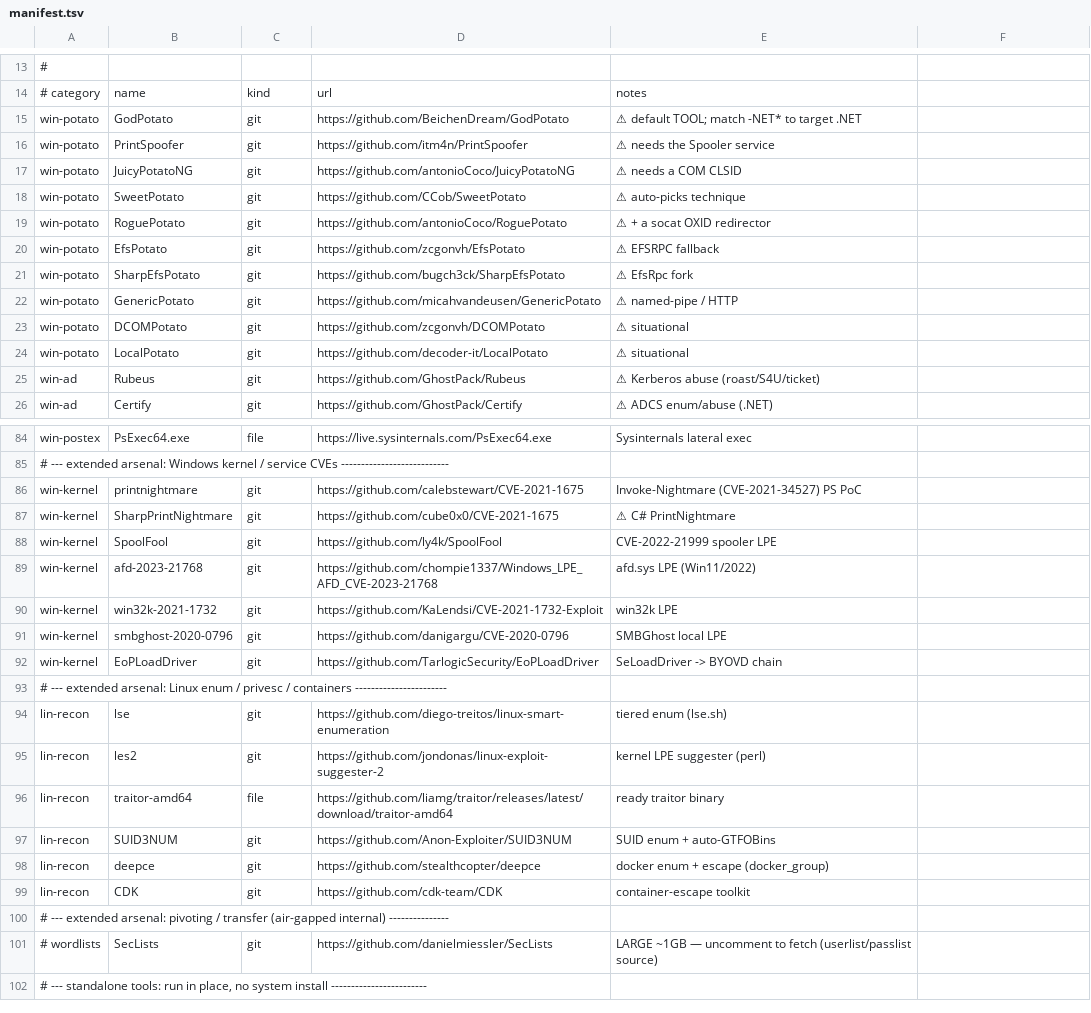
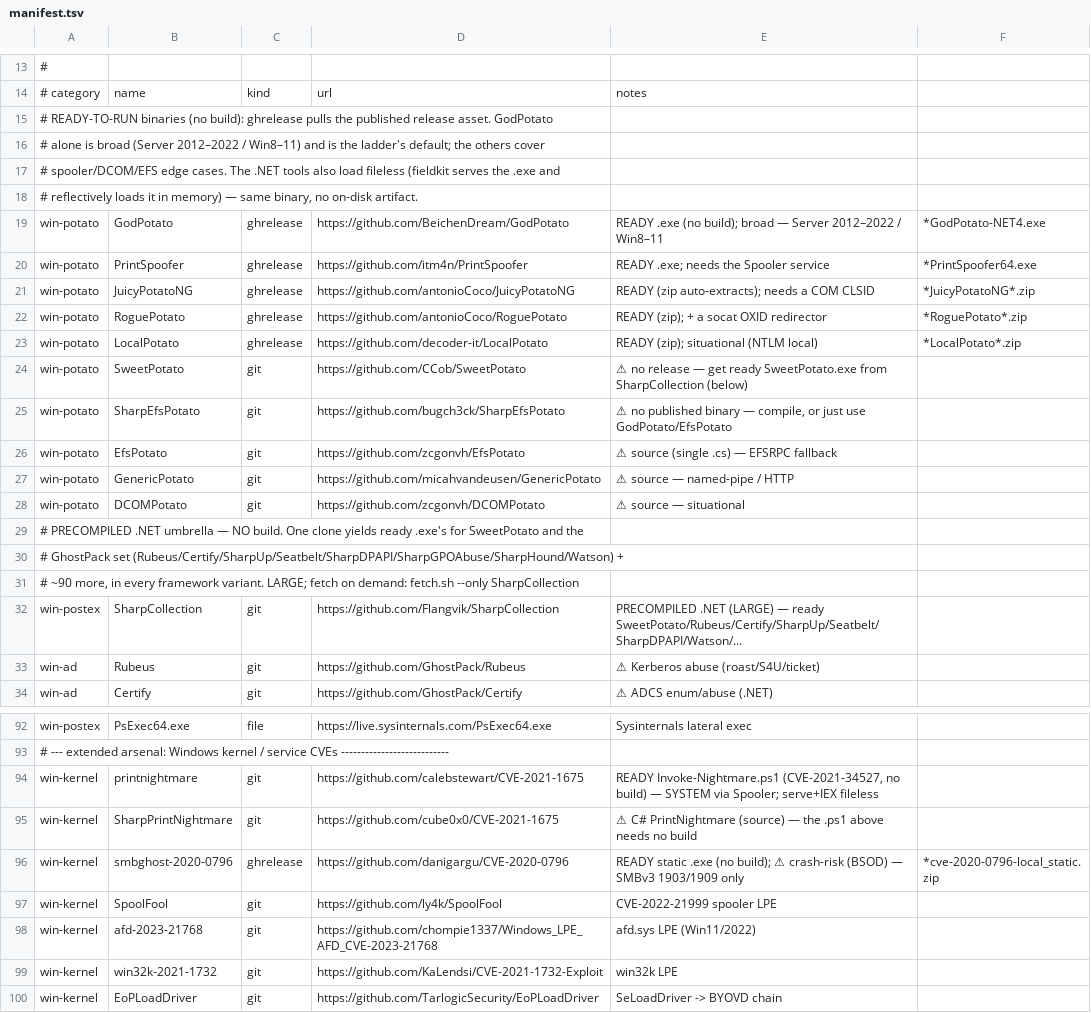
Before and after one commit to dloucks01/fieldkit, a TSV file: exploits/manifest.tsv, drawn as a sheet; only a part is shown, gaps mark what is left out; the shorter side is filled out with more unchanged rows.

Commit message:
arsenal: ship ready-to-run binaries (no compile) + reflective rung reuses the .exe
The manifest cloned Potato *source*, which assumed the operator compiles. Field
feedback: they don't. So source ready binaries instead and make the fileless rung
reuse them:

manifest — the Potatoes that publish release assets now fetch as `ghrelease` (no
build): GodPotato (*GodPotato-NET4.exe, broad/default), PrintSpoofer, JuicyPotatoNG
(zip auto-extracts), RoguePotato, LocalPotato. SweetPotato/SharpEfsPotato publish no
binary — SweetPotato + the GhostPack set come precompiled from a new SharpCollection
umbrella entry (LARGE, on-demand); SharpEfsPotato is honestly flagged compile-only.
Also: printnightmare note clarified as a READY Invoke-Nightmare.ps1 (no build), and
smbghost-2020-0796 switched to its READY static release binary (crash-risk flagged).
ghrelease globs need a leading `*` (matched against the full asset URL) — fixed.

privesc — the .NET reflective rung (`seimpersonate:ps-<tool>`) now serves by resolve
key and references the *resolved* filename via a new `{served}` token, so it works
whether the arsenal holds GodPotato.exe or GodPotato-NET4.exe. cli `fire` substitutes
`{served}` = the served file's basename.

arsenal.find() — now recurses (shallowest exact first, then prefix) so a binary
nested in a cloned collection (SharpCollection/NetFramework_4.7_x64/SweetPotato.exe)
resolves like a category-level drop.

Verified live: GodPotato + JuicyPotatoNG fetch as real PE binaries and find()
resolves them, zero build. 504 tests pass, pyflakes clean.

```diff
--- a/exploits/manifest.tsv
+++ b/exploits/manifest.tsv
@@ -14,12 +14,20 @@
 # category	name	kind	url	notes
-win-potato	GodPotato	git	https://github.com/BeichenDream/GodPotato	⚠ default TOOL; match -NET* to target .NET
-win-potato	PrintSpoofer	git	https://github.com/itm4n/PrintSpoofer	⚠ needs the Spooler service
-win-potato	JuicyPotatoNG	git	https://github.com/antonioCoco/JuicyPotatoNG	⚠ needs a COM CLSID
-win-potato	SweetPotato	git	https://github.com/CCob/SweetPotato	⚠ auto-picks technique
-win-potato	RoguePotato	git	https://github.com/antonioCoco/RoguePotato	⚠ + a socat OXID redirector
-win-potato	EfsPotato	git	https://github.com/zcgonvh/EfsPotato	⚠ EFSRPC fallback
-win-potato	SharpEfsPotato	git	https://github.com/bugch3ck/SharpEfsPotato	⚠ EfsRpc fork
-win-potato	GenericPotato	git	https://github.com/micahvandeusen/GenericPotato	⚠ named-pipe / HTTP
-win-potato	DCOMPotato	git	https://github.com/zcgonvh/DCOMPotato	⚠ situational
-win-potato	LocalPotato	git	https://github.com/decoder-it/LocalPotato	⚠ situational
+# READY-TO-RUN binaries (no build): ghrelease pulls the published release asset. GodPotato
+# alone is broad (Server 2012–2022 / Win8–11) and is the ladder's default; the others cover
+# spooler/DCOM/EFS edge cases. The .NET tools also load fileless (fieldkit serves the .exe and
+# reflectively loads it in memory) — same binary, no on-disk artifact.
+win-potato	GodPotato	ghrelease	https://github.com/BeichenDream/GodPotato	READY .exe (no build); broad — Server 2012–2022 / Win8–11	*GodPotato-NET4.exe
+win-potato	PrintSpoofer	ghrelease	https://github.com/itm4n/PrintSpoofer	READY .exe; needs the Spooler service	*PrintSpoofer64.exe
+win-potato	JuicyPotatoNG	ghrelease	https://github.com/antonioCoco/JuicyPotatoNG	READY (zip auto-extracts); needs a COM CLSID	*JuicyPotatoNG*.zip
+win-potato	RoguePotato	ghrelease	https://github.com/antonioCoco/RoguePotato	READY (zip); + a socat OXID redirector	*RoguePotato*.zip
+win-potato	LocalPotato	ghrelease	https://github.com/decoder-it/LocalPotato	READY (zip); situational (NTLM local)	*LocalPotato*.zip
+win-potato	SweetPotato	git	https://github.com/CCob/SweetPotato	⚠ no release — get ready SweetPotato.exe from SharpCollection (below)
+win-potato	SharpEfsPotato	git	https://github.com/bugch3ck/SharpEfsPotato	⚠ no published binary — compile, or just use GodPotato/EfsPotato
+win-potato	EfsPotato	git	https://github.com/zcgonvh/EfsPotato	⚠ source (single .cs) — EFSRPC fallback
+win-potato	GenericPotato	git	https://github.com/micahvandeusen/GenericPotato	⚠ source — named-pipe / HTTP
+win-potato	DCOMPotato	git	https://github.com/zcgonvh/DCOMPotato	⚠ source — situational
+# PRECOMPILED .NET umbrella — NO build. One clone yields ready .exe's for SweetPotato and the
+# GhostPack set (Rubeus/Certify/SharpUp/Seatbelt/SharpDPAPI/SharpGPOAbuse/SharpHound/Watson) +
+# ~90 more, in every framework variant. LARGE; fetch on demand:  fetch.sh --only SharpCollection
+win-postex	SharpCollection	git	https://github.com/Flangvik/SharpCollection	PRECOMPILED .NET (LARGE) — ready SweetPotato/Rubeus/Certify/SharpUp/Seatbelt/SharpDPAPI/Watson/...
 win-ad	Rubeus	git	https://github.com/GhostPack/Rubeus	⚠ Kerberos abuse (roast/S4U/ticket)
@@ -85,4 +93,5 @@ win-postex	PsExec64.exe	file	https://live.sysinternals.com/PsExec64.exe	Sysinter
 # --- extended arsenal: Windows kernel / service CVEs ---------------------------
-win-kernel	printnightmare	git	https://github.com/calebstewart/CVE-2021-1675	Invoke-Nightmare (CVE-2021-34527) PS PoC
-win-kernel	SharpPrintNightmare	git	https://github.com/cube0x0/CVE-2021-1675	⚠ C# PrintNightmare
+win-kernel	printnightmare	git	https://github.com/calebstewart/CVE-2021-1675	READY Invoke-Nightmare.ps1 (CVE-2021-34527, no build) — SYSTEM via Spooler; serve+IEX fileless
+win-kernel	SharpPrintNightmare	git	https://github.com/cube0x0/CVE-2021-1675	⚠ C# PrintNightmare (source) — the .ps1 above needs no build
+win-kernel	smbghost-2020-0796	ghrelease	https://github.com/danigargu/CVE-2020-0796	READY static .exe (no build); ⚠ crash-risk (BSOD) — SMBv3 1903/1909 only	*cve-2020-0796-local_static.zip
 win-kernel	SpoolFool	git	https://github.com/ly4k/SpoolFool	CVE-2022-21999 spooler LPE
@@ -90,3 +99,2 @@ win-kernel	afd-2023-21768	git	https://github.com/chompie1337/Windows_LPE_AFD_CVE
 win-kernel	win32k-2021-1732	git	https://github.com/KaLendsi/CVE-2021-1732-Exploit	win32k LPE
-win-kernel	smbghost-2020-0796	git	https://github.com/danigargu/CVE-2020-0796	SMBGhost local LPE
 win-kernel	EoPLoadDriver	git	https://github.com/TarlogicSecurity/EoPLoadDriver	SeLoadDriver -> BYOVD chain
```
Also changed, not shown: 7 other files.
